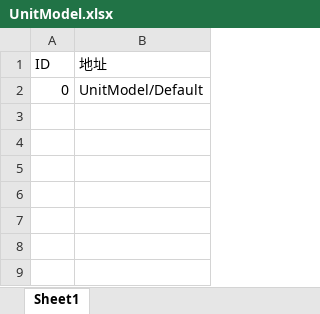
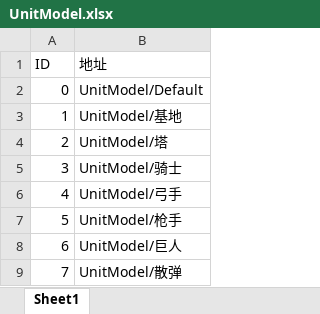
Before and after one commit to MeeSh0o/ClashRoyale-like_demo, an Excel workbook: Assets/StreamingAssets/UnitModel.xlsx, sheet Sheet1, drawn as a sheet; values as stored, in another font and other column widths than the file's, no borders; the diff names each change by its address in the sheet, - before the commit and + after, or states it on an @@ line.

```diff
--- a/Assets/StreamingAssets/UnitModel.xlsx (sheet Sheet1)
+++ b/Assets/StreamingAssets/UnitModel.xlsx (sheet Sheet1)
+row 3: 1 | UnitModel/基地
+row 4: 2 | UnitModel/塔
+row 5: 3 | UnitModel/骑士
+row 6: 4 | UnitModel/弓手
+row 7: 5 | UnitModel/枪手
+row 8: 6 | UnitModel/巨人
+row 9: 7 | UnitModel/散弹
```
Also changed, not shown: Assets/StreamingAssets/Unit.xlsx, 21 other files.
